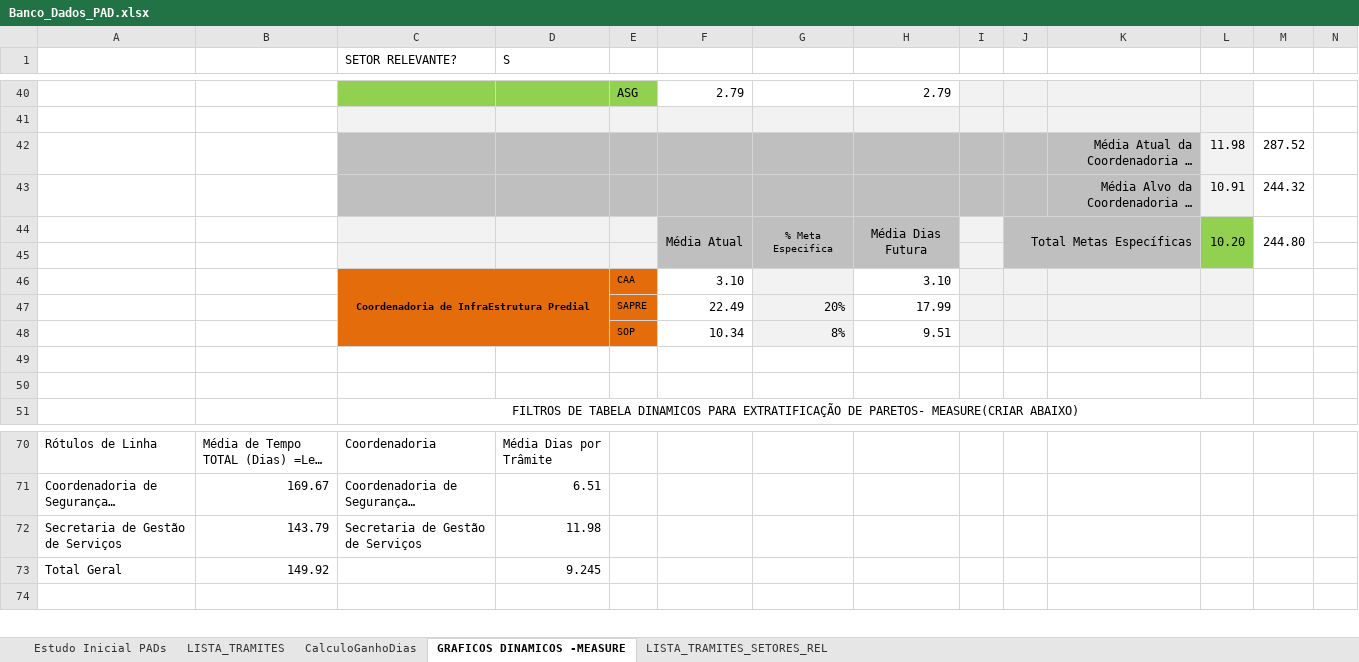
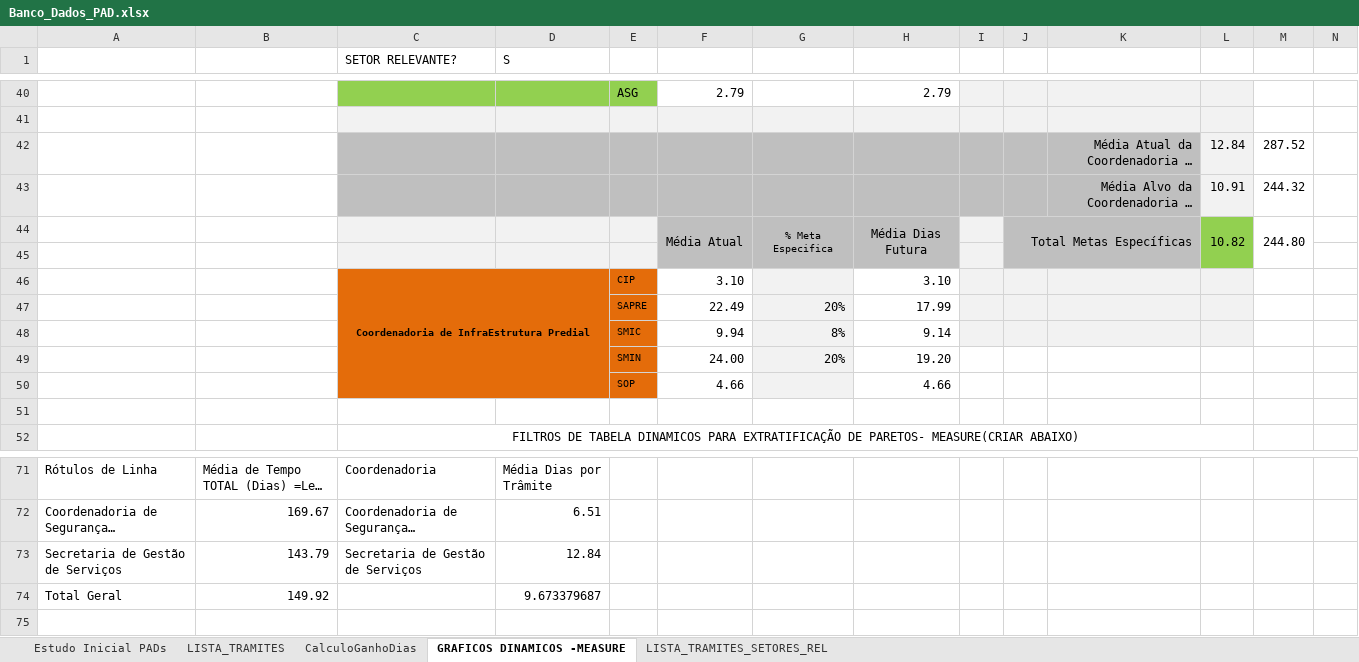
Before and after one commit to ruhansanabria/Puc_Lean2016, an Excel workbook: Banco de Dados de PADS/Banco_Dados_PAD.xlsx, sheet GRAFICOS DINAMICOS -MEASURE, drawn as a sheet; only a part is shown, gaps mark what is left out; long unchanged cells end in …; values as stored, in another font and other column widths than the file's, no borders; charts and pictures not drawn; removed rows and columns are numbered as before the commit, all else as after; rows hold the shown columns only; the diff covers the shown part only; the diff names each change by its address in the sheet, - before the commit and + after, or states it on an @@ line.

Commit message:
Arquivos atualizados para o round Roadmap(Define e Measure atualizados pendentes de revisão) A3 PDF do A3  Define e Measure separados para impressão MInitab project Estratificação Measure atualizado

```diff
--- a/Banco de Dados de PADS/Banco_Dados_PAD.xlsx (sheet GRAFICOS DINAMICOS -MEASURE)
+++ b/Banco de Dados de PADS/Banco_Dados_PAD.xlsx (sheet GRAFICOS DINAMICOS -MEASURE)
-L42: 11.98
+L42: 12.84
-L44: 10.20
+L44: 10.82
-C46:D48 merged
+C46:D50 merged
-E46: CAA
+E46: CIP
-row 48:  |  |  |  | SOP | 10.34 | 8% | 9.51
-C48:E48 fill: none
+C48:E48 fill: #E46C0A
-row 48: (empty)
+row 48:  |  |  |  | SMIC | 9.94 | 8% | 9.14
-G48 fill: none
+G48 fill: #F2F2F2
-I48:L48 fill: none
+I48:L48 fill: #F2F2F2
+row 49:  |  |  |  | SMIN | 24.00 | 20% | 19.20
+row 50:  |  |  |  | SOP | 4.66 |  | 4.66
-D73 (S): 11.98
+D73 (S): 12.84
-D74 (S): 9.245
+D74 (S): 9.673379687
```
Also changed, not shown: other rows of this sheet, sheet LISTA_TRAMITES, formulas that keep their value, charts or pictures, 6 other files.
